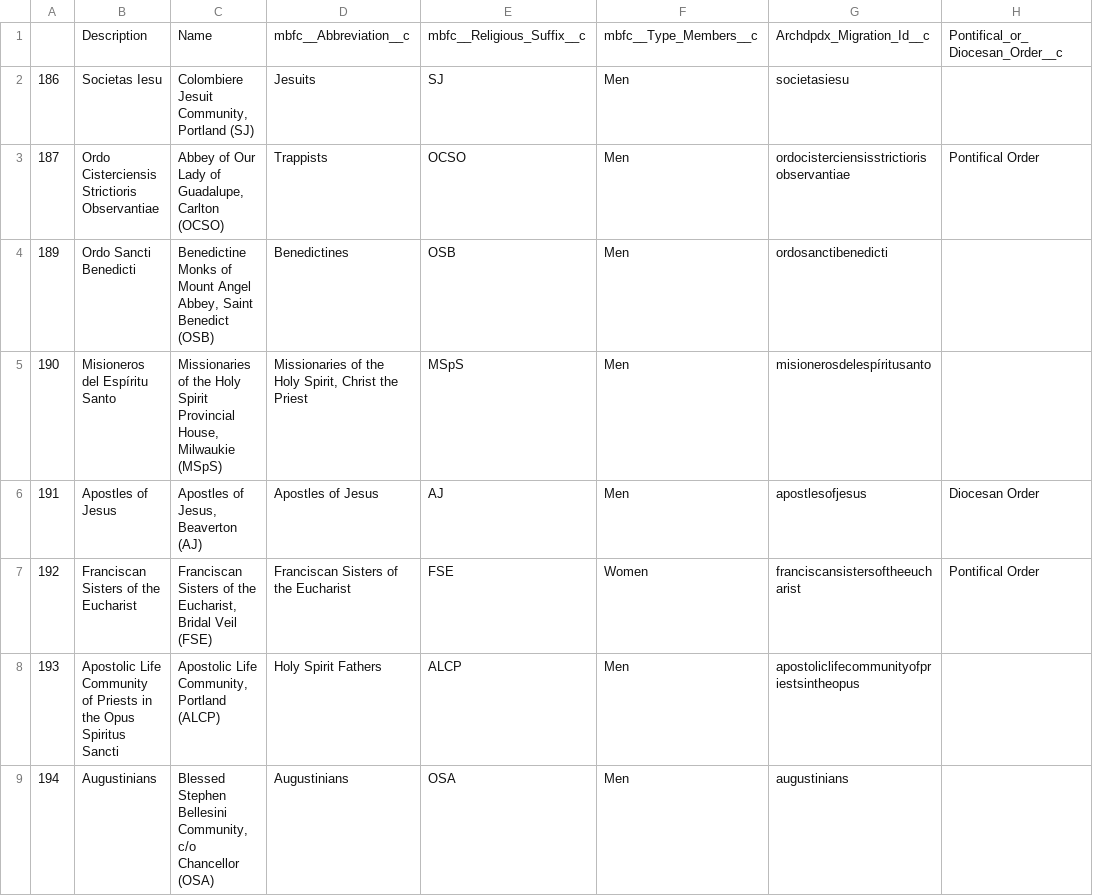
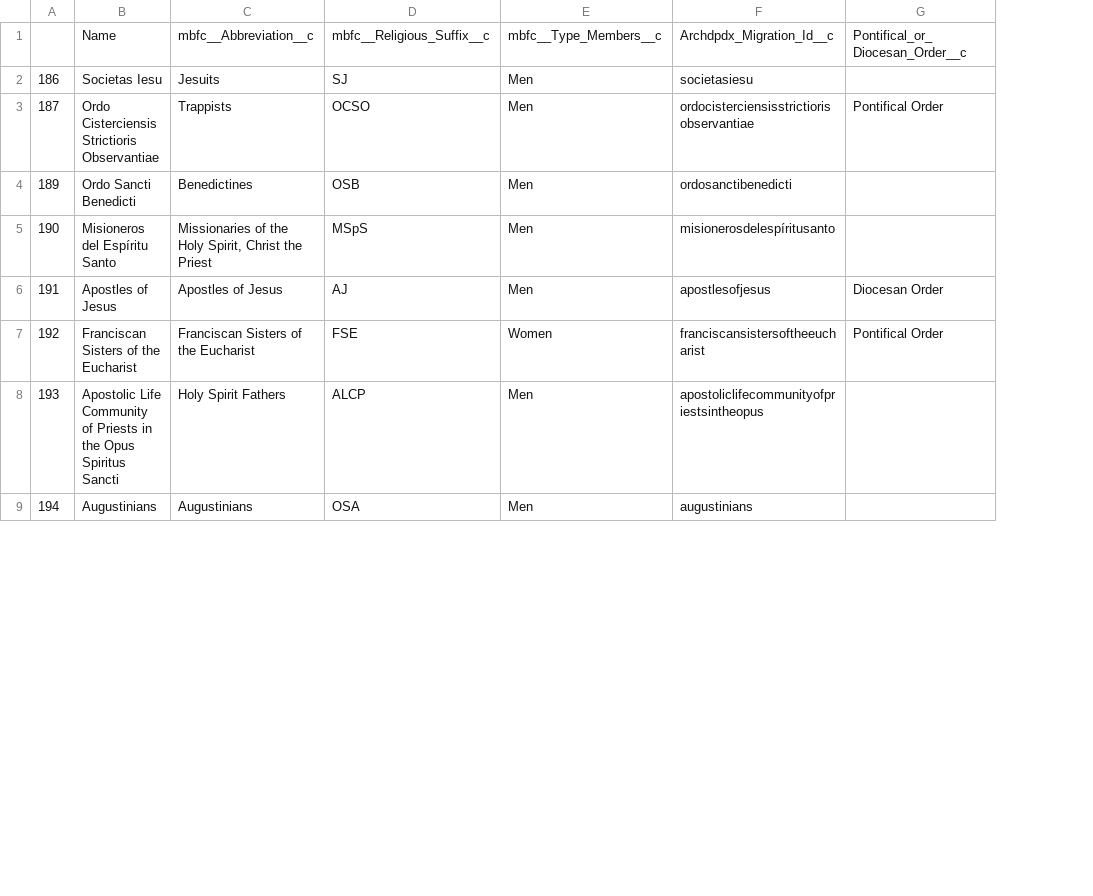
Before and after one commit to Cath-Strategic-Tech/adpdx_etl, a CSV file: staging_files/religious_order_staging.csv, drawn as a sheet; only a part is shown; the diff names each change by its address in the sheet, - before the commit and + after, or states it on an @@ line.

```diff
--- a/staging_files/religious_order_staging.csv
+++ b/staging_files/religious_order_staging.csv
-column C, rows 1-9: Name | Colombiere Jesuit Community, Portland (SJ) | Abbey of Our Lady of Guadalupe, Carlton (OCSO) | Benedictine Monks of Mount Angel Abbey, Saint Benedict (OSB) | Missionaries of the Holy Spirit Provincial House, Milwaukie (MSpS) | Apostles of Jesus, Beaverton (AJ) | Franciscan Sisters of the Eucharist, Bridal Veil (FSE) | Apostolic Life Community, Portland (ALCP) | Blessed Stephen Bellesini Community, c/o Chancellor (OSA)
-B1: Description
+B1: Name
```
Also changed, not shown: staging_files/accounts_staging.csv, 3 other files.
